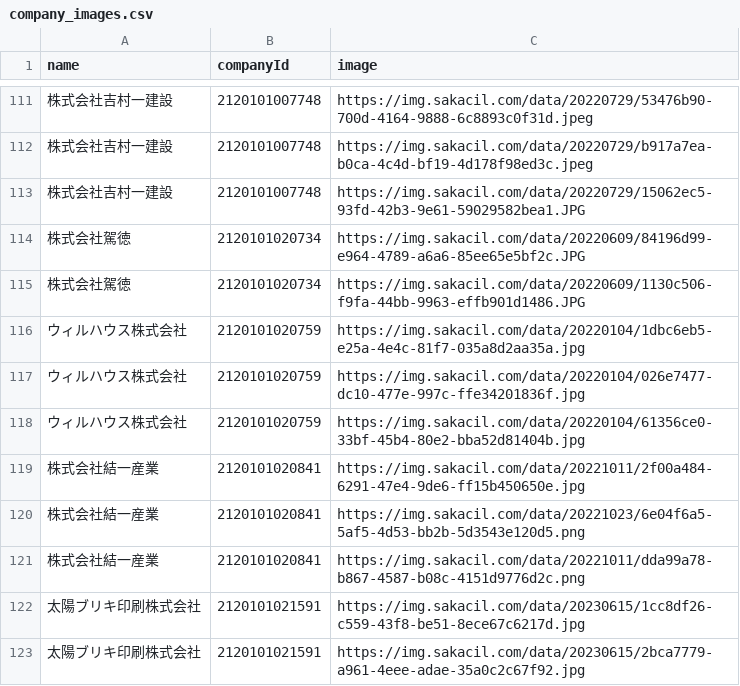
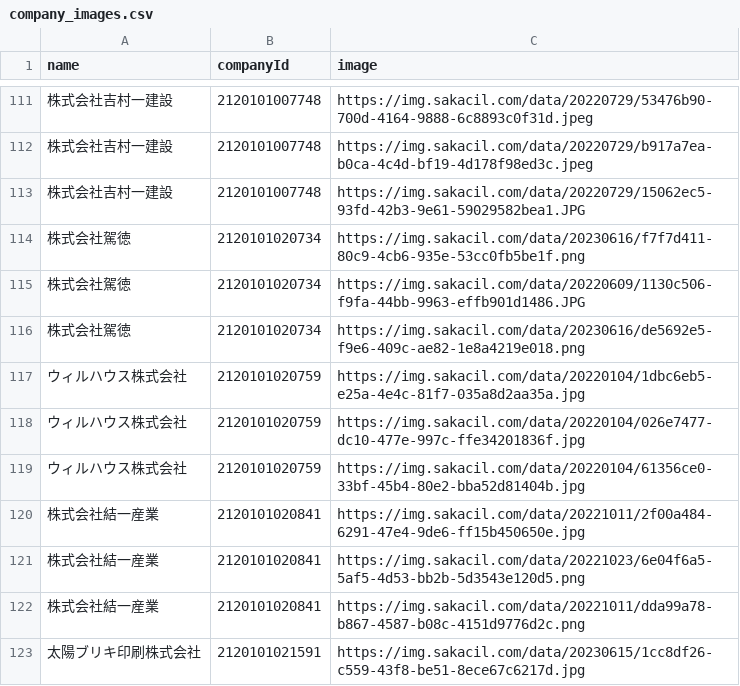
Before and after one commit to codeforosaka/sakai-biz-opendata, a CSV file: data/company_images.csv, drawn as a sheet; only a part is shown, gaps mark what is left out; the shorter side is filled out with more unchanged rows.

Commit message:
update data

```diff
--- a/data/company_images.csv
+++ b/data/company_images.csv
@@ -113,4 +113,5 @@
 株式会社吉村一建設,2120101007748,https://img.sakacil.com/data/20220729/15062ec5-93fd-42b3-9e61-59029582bea1.JPG
-株式会社駕徳,2120101020734,https://img.sakacil.com/data/20220609/84196d99-e964-4789-a6a6-85ee65e5bf2c.JPG
+株式会社駕徳,2120101020734,https://img.sakacil.com/data/20230616/f7f7d411-80c9-4cb6-935e-53cc0fb5be1f.png
 株式会社駕徳,2120101020734,https://img.sakacil.com/data/20220609/1130c506-f9fa-44bb-9963-effb901d1486.JPG
+株式会社駕徳,2120101020734,https://img.sakacil.com/data/20230616/de5692e5-f9e6-409c-ae82-1e8a4219e018.png
 ウィルハウス株式会社,2120101020759,https://img.sakacil.com/data/20220104/1dbc6eb5-e25a-4e4c-81f7-035a8d2aa35a.jpg
```
Also changed, not shown: 11 other files.
